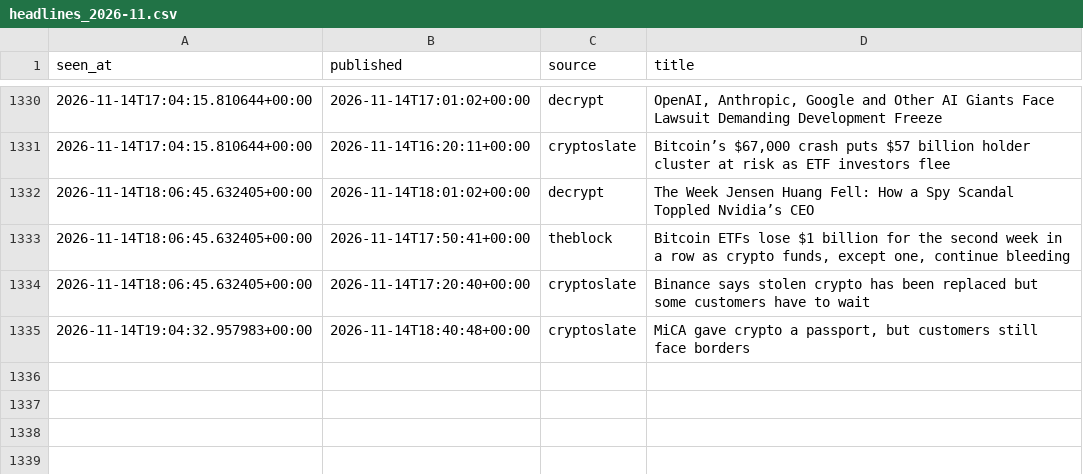
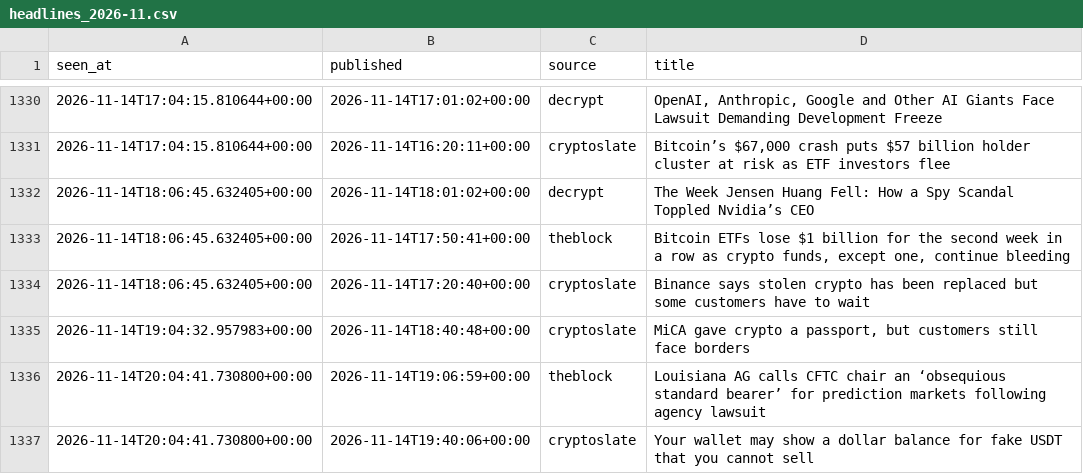
Before and after one commit to moremurariu/Project-Space-Eagle, a CSV file: paper_trading/state/news/headlines_2026-11.csv, drawn as a sheet; only a part is shown, gaps mark what is left out.

```diff
--- a/paper_trading/state/news/headlines_2026-11.csv
+++ b/paper_trading/state/news/headlines_2026-11.csv
@@ -1335 +1335,3 @@ seen_at,published,source,title
 2026-11-14T19:04:32.957983+00:00,2026-11-14T18:40:48+00:00,cryptoslate,"MiCA gave crypto a passport, but customers still face borders"
+2026-11-14T20:04:41.730800+00:00,2026-11-14T19:06:59+00:00,theblock,Louisiana AG calls CFTC chair an ‘obsequious standard bearer’ for prediction markets following agency lawsuit
+2026-11-14T20:04:41.730800+00:00,2026-11-14T19:40:06+00:00,cryptoslate,Your wallet may show a dollar balance for fake USDT that you cannot sell
```
Also changed, not shown: paper_trading/state/equity.csv, paper_trading/state/options/skew_2026-11.csv, 12 other files.
